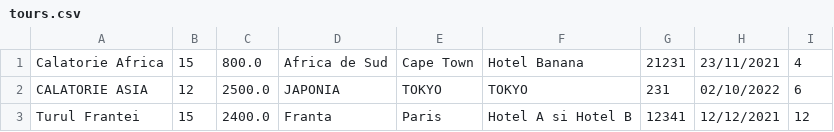
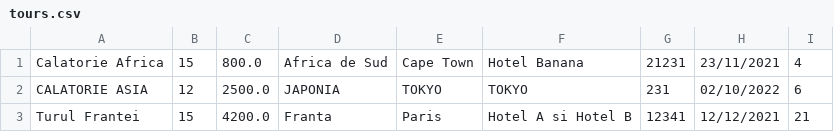
Before and after one commit to razvanguta/e-Ticketing-Platform, a CSV file: csv/tours.csv, drawn as a sheet.

```diff
--- a/csv/tours.csv
+++ b/csv/tours.csv
@@ -2,2 +2,2 @@ Calatorie Africa,15,800.0,Africa de Sud,Cape Town,Hotel Banana,21231,23/11/2021,
 CALATORIE ASIA,12,2500.0,JAPONIA,TOKYO,TOKYO,231,02/10/2022,6
-Turul Frantei,15,2400.0,Franta,Paris,Hotel A si Hotel B,12341,12/12/2021,12
+Turul Frantei,15,4200.0,Franta,Paris,Hotel A si Hotel B,12341,12/12/2021,21
```
Also changed, not shown: csv/tours2.csv, 5 other files.
